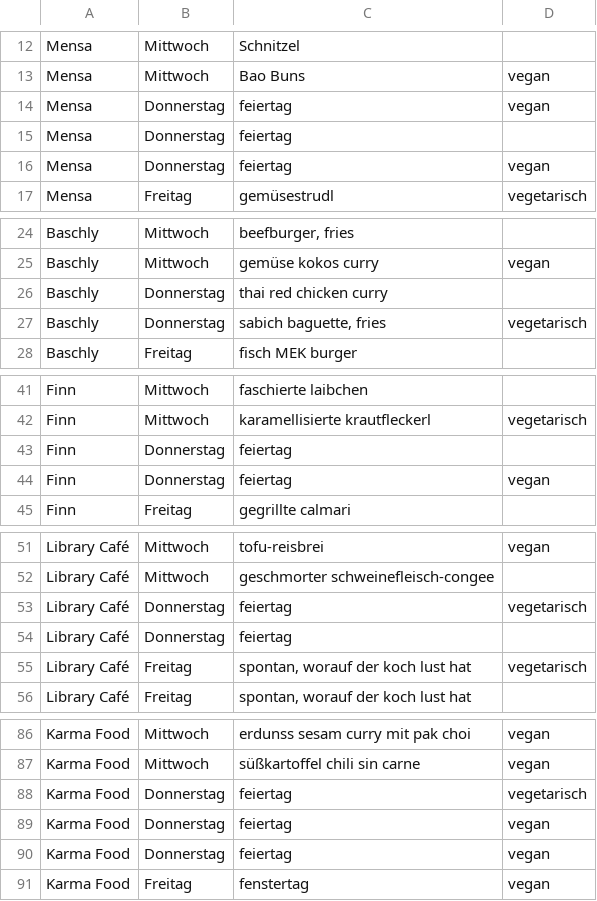
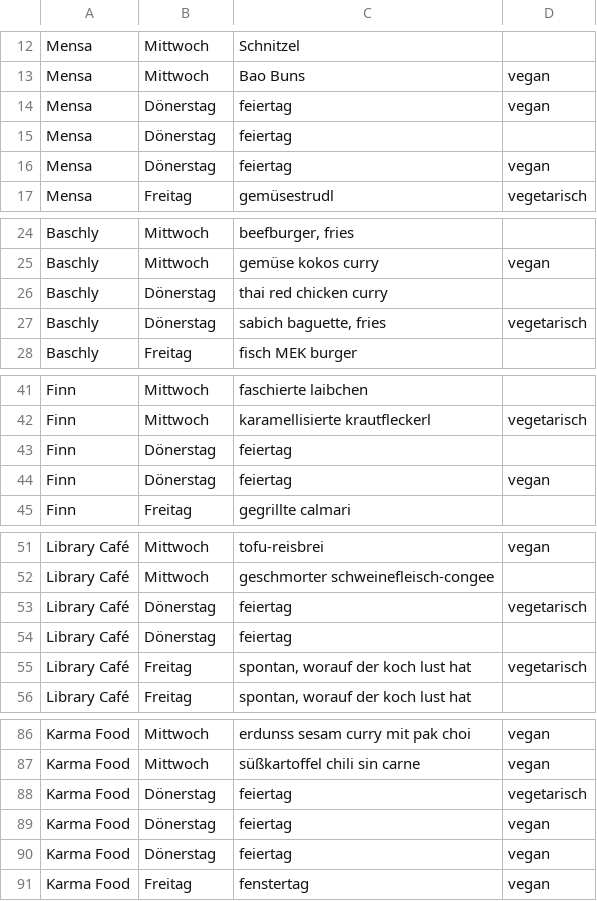
Before and after one commit to ClaraHimmelbauer/mittagsmenue_wu, a CSV file: data/menues.csv, drawn as a sheet; only a part is shown, gaps mark what is left out; the diff covers the shown part only.

Commit message:
donnerstag durch dönerstag ersetzen

```diff
--- a/data/menues.csv
+++ b/data/menues.csv
@@ -13,5 +13,5 @@ Mensa;Mittwoch;Schnitzel;
 Mensa;Mittwoch;Bao Buns;vegan
-Mensa;Donnerstag;feiertag;vegan
-Mensa;Donnerstag;feiertag;
-Mensa;Donnerstag;feiertag;vegan
+Mensa;Dönerstag;feiertag;vegan
+Mensa;Dönerstag;feiertag;
+Mensa;Dönerstag;feiertag;vegan
 Mensa;Freitag;gemüsestrudl;vegetarisch
@@ -25,4 +25,4 @@ Baschly;Mittwoch;beefburger, fries;
 Baschly;Mittwoch;gemüse kokos curry;vegan
-Baschly;Donnerstag;thai red chicken curry;
-Baschly;Donnerstag;sabich baguette, fries;vegetarisch
+Baschly;Dönerstag;thai red chicken curry;
+Baschly;Dönerstag;sabich baguette, fries;vegetarisch
 Baschly;Freitag;fisch MEK burger;
@@ -42,4 +42,4 @@ Finn;Mittwoch;faschierte laibchen;
 Finn;Mittwoch;karamellisierte krautfleckerl;vegetarisch
-Finn;Donnerstag;feiertag;
-Finn;Donnerstag;feiertag;vegan
+Finn;Dönerstag;feiertag;
+Finn;Dönerstag;feiertag;vegan
 Finn;Freitag;gegrillte calmari;
@@ -52,4 +52,4 @@ Library Café;Mittwoch;tofu-reisbrei;vegan
 Library Café;Mittwoch;geschmorter schweinefleisch-congee;
-Library Café;Donnerstag;feiertag;vegetarisch
-Library Café;Donnerstag;feiertag;
+Library Café;Dönerstag;feiertag;vegetarisch
+Library Café;Dönerstag;feiertag;
 Library Café;Freitag;spontan, worauf der koch lust hat;vegetarisch
@@ -87,5 +87,5 @@ Karma Food;Mittwoch;erdunss sesam curry mit pak choi;vegan
 Karma Food;Mittwoch;süßkartoffel chili sin carne;vegan
-Karma Food;Donnerstag;feiertag;vegetarisch
-Karma Food;Donnerstag;feiertag;vegan
-Karma Food;Donnerstag;feiertag;vegan
+Karma Food;Dönerstag;feiertag;vegetarisch
+Karma Food;Dönerstag;feiertag;vegan
+Karma Food;Dönerstag;feiertag;vegan
 Karma Food;Freitag;fenstertag;vegan
```
Also changed, not shown: 4 edited cells elsewhere in this file, 1 other file.
